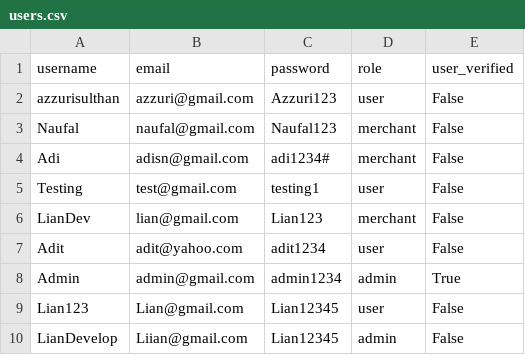
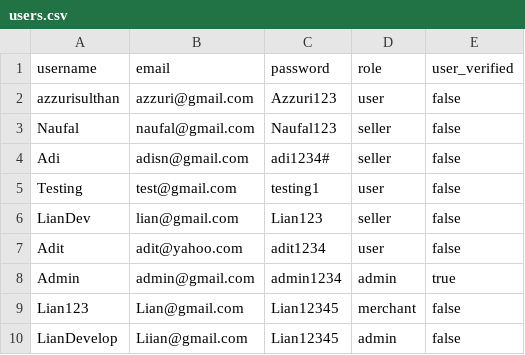
Before and after one commit to Liann-dev/GeoEstate, a CSV file: data/users.csv, drawn as a sheet.

Commit message:
Memperbaiki verifikasi status user dan membuat file khusus admin

```diff
--- a/data/users.csv
+++ b/data/users.csv
@@ -1,10 +1,10 @@
 username,email,password,role,user_verified
-azzurisulthan,azzuri@gmail.com,Azzuri123,user,False
-Naufal,naufal@gmail.com,Naufal123,merchant,False
-Adi,adisn@gmail.com,adi1234#,merchant,False
-Testing,test@gmail.com,testing1,user,False
-LianDev,lian@gmail.com,Lian123,merchant,False
-Adit,adit@yahoo.com,adit1234,user,False
-Admin,admin@gmail.com,admin1234,admin,True
-Lian123,Lian@gmail.com,Lian12345,user,False
-LianDevelop,Liian@gmail.com,Lian12345,admin,False
+azzurisulthan,azzuri@gmail.com,Azzuri123,user,false
+Naufal,naufal@gmail.com,Naufal123,seller,false
+Adi,adisn@gmail.com,adi1234#,seller,false
+Testing,test@gmail.com,testing1,user,false
+LianDev,lian@gmail.com,Lian123,seller,false
+Adit,adit@yahoo.com,adit1234,user,false
+Admin,admin@gmail.com,admin1234,admin,true
+Lian123,Lian@gmail.com,Lian12345,merchant,false
+LianDevelop,Liian@gmail.com,Lian12345,admin,false
```
Also changed, not shown: 6 other files.
